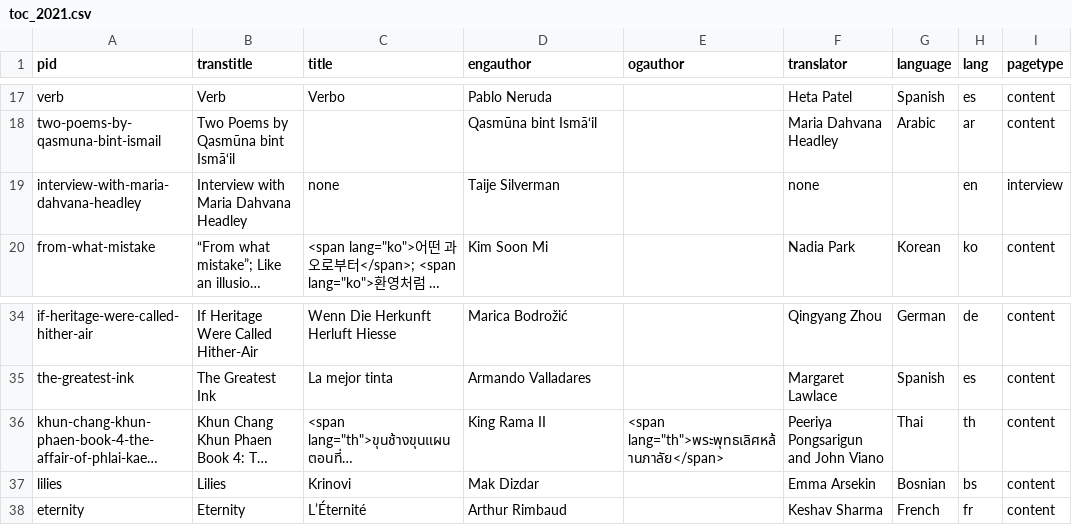
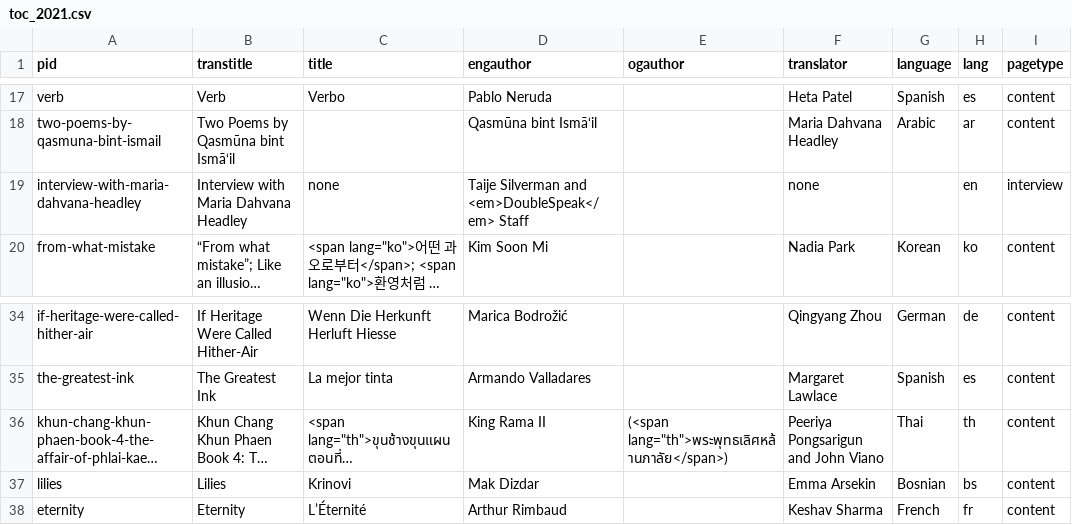
Before and after one commit to double-speak/doublespeak.github.io, a CSV file: _data/toc_2021.csv, drawn as a sheet; only a part is shown, gaps mark what is left out; long unchanged cells end in …; the diff names each change by its address in the sheet, - before the commit and + after, or states it on an @@ line.

```diff
--- a/_data/toc_2021.csv
+++ b/_data/toc_2021.csv
-D19 (engauthor): Taije Silverman
+D19 (engauthor): Taije Silverman and <em>DoubleSpeak</em> Staff
-E36 (ogauthor): <span lang="th">พระพุทธเลิศหล้านภาลัย</span>
+E36 (ogauthor): (<span lang="th">พระพุทธเลิศหล้านภาลัย</span>)
```
Also changed, not shown: 3 other files.
